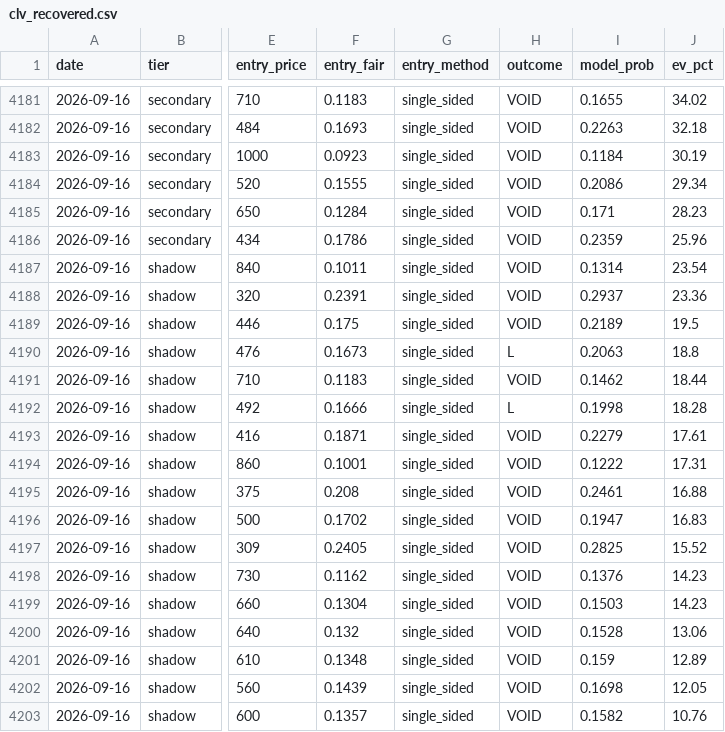
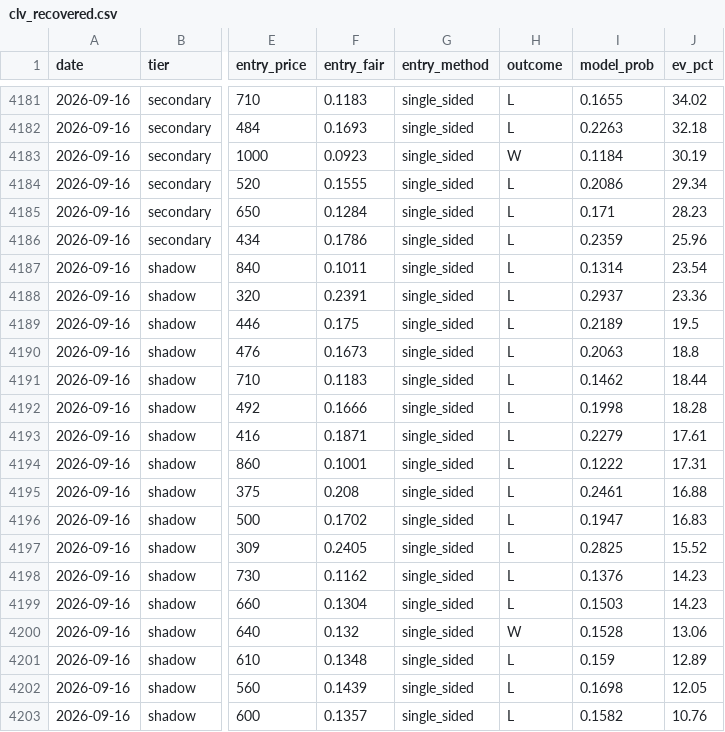
Before and after one commit to mtampellini/MLB-Home-Runs, a CSV file: backend/data/processed/clv_recovered.csv, drawn as a sheet; only a part is shown, gaps mark what is left out; the diff covers the shown part only; the diff names each change by its address in the sheet, - before the commit and + after, or states it on an @@ line.

```diff
--- a/backend/data/processed/clv_recovered.csv
+++ b/backend/data/processed/clv_recovered.csv
-H4181:H4182 (outcome): VOID
+H4181:H4182 (outcome): L
-H4183 (outcome): VOID
+H4183 (outcome): W
-H4184:H4189 (outcome): VOID
+H4184:H4189 (outcome): L
-H4191 (outcome): VOID
+H4191 (outcome): L
-H4193:H4199 (outcome): VOID
+H4193:H4199 (outcome): L
-H4200 (outcome): VOID
+H4200 (outcome): W
-H4201:H4203 (outcome): VOID
+H4201:H4203 (outcome): L
```
Also changed, not shown: 24 edited cells elsewhere in this file, 3 other files.
